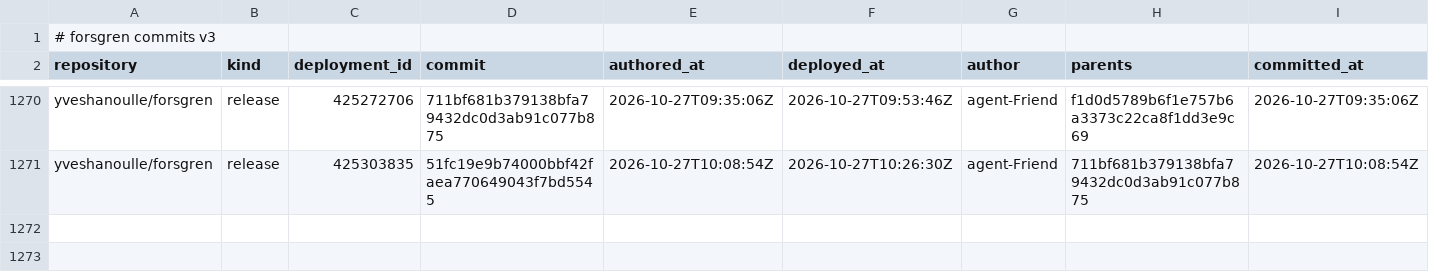
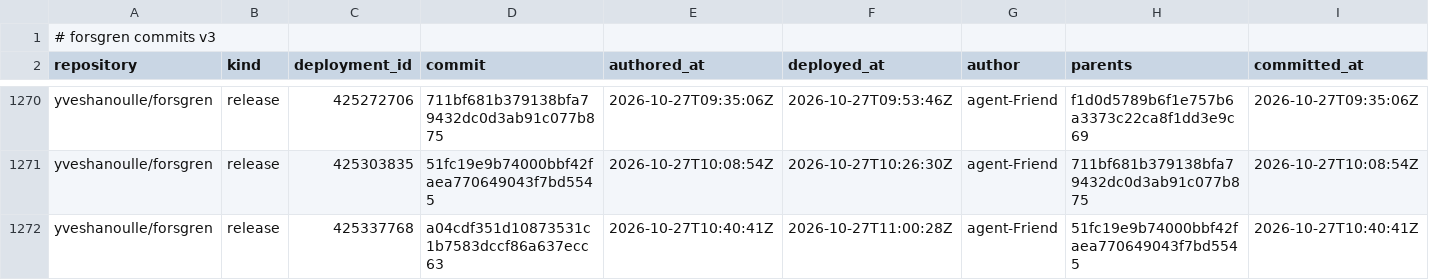
Before and after one commit to yveshanoulle/forsgren-metrics, a CSV file: data/commits.csv, drawn as a sheet; only a part is shown, gaps mark what is left out; the diff names each change by its address in the sheet, - before the commit and + after, or states it on an @@ line.

```diff
--- a/data/commits.csv
+++ b/data/commits.csv
+row 1272: yveshanoulle/forsgren | release | 425337768 | a04cdf351d10873531c1b7583dccf86a637ecc63 | 2026-10-27T10:40:41Z | 2026-10-27T11:00:28Z | agent-Friend | 51fc19e9b74000bbf42faea770649043f7bd5545 | 2026-10-27T10:40:41Z
```
Also changed, not shown: data/deployments.csv, data/issues.csv, 5 other files.
